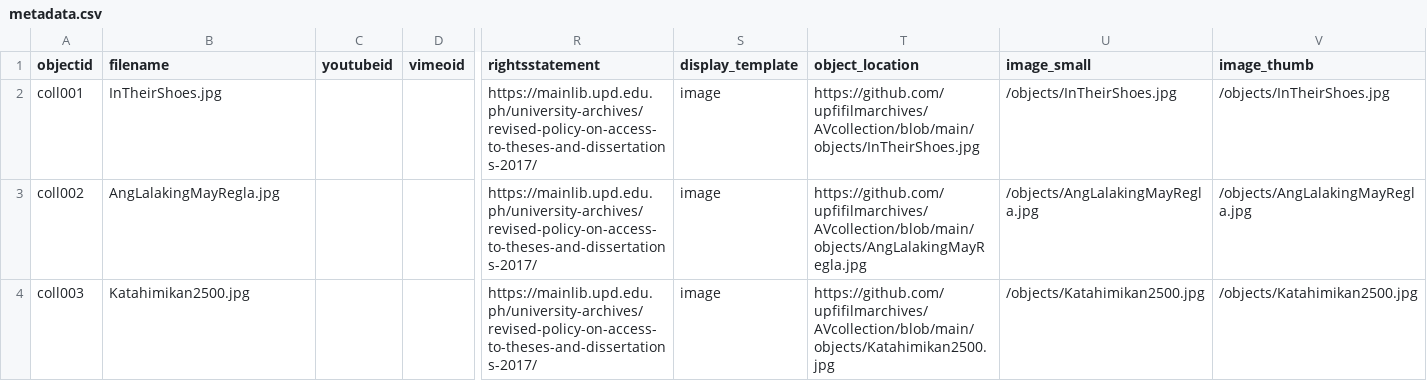
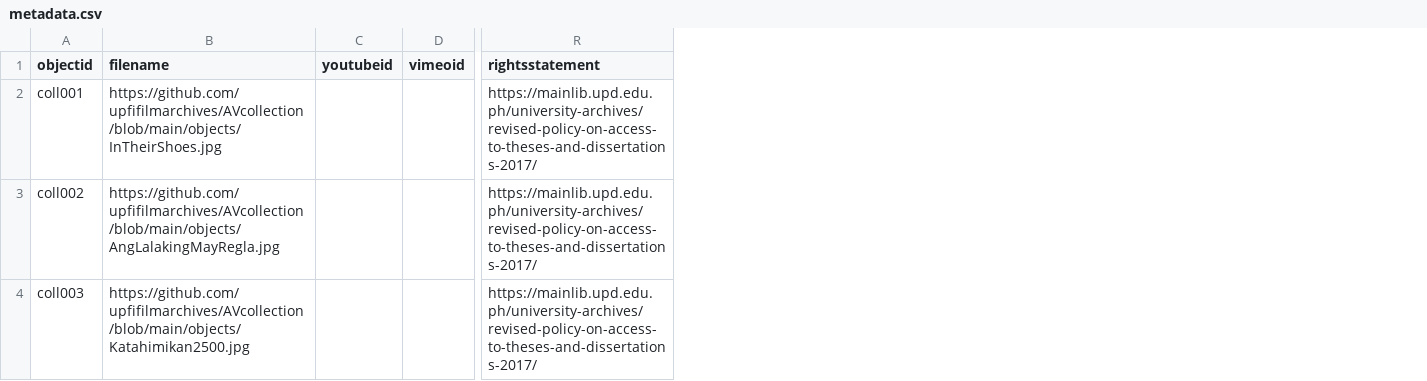
Before and after one commit to mrlessegers/AVcollection, a CSV file: _data/metadata.csv, drawn as a sheet; only a part is shown, gaps mark what is left out; the diff names each change by its address in the sheet, - before the commit and + after, or states it on an @@ line.

Commit message:
Add files via upload

```diff
--- a/_data/metadata.csv
+++ b/_data/metadata.csv
-column S (display_template), rows 2-4: all image
-column T (object_location), rows 2-4: https://github.com/upfifilmarchives/AVcollection/blob/main/objects/InTheirShoes.jpg | https://github.com/upfifilmarchives/AVcollection/blob/main/objects/AngLalakingMayRegla.jpg | https://github.com/upfifilmarchives/AVcollection/blob/main/objects/Katahimikan2500.jpg
-column U (image_small), rows 2-4: /objects/InTheirShoes.jpg | /objects/AngLalakingMayRegla.jpg | /objects/Katahimikan2500.jpg
-column V (image_thumb), rows 2-4: /objects/InTheirShoes.jpg | /objects/AngLalakingMayRegla.jpg | /objects/Katahimikan2500.jpg
-B2 (filename): InTheirShoes.jpg
+B2 (filename): https://github.com/upfifilmarchives/AVcollection/blob/main/objects/InTheirShoes.jpg
-B3 (filename): AngLalakingMayRegla.jpg
+B3 (filename): https://github.com/upfifilmarchives/AVcollection/blob/main/objects/AngLalakingMayRegla.jpg
-B4 (filename): Katahimikan2500.jpg
+B4 (filename): https://github.com/upfifilmarchives/AVcollection/blob/main/objects/Katahimikan2500.jpg
```
